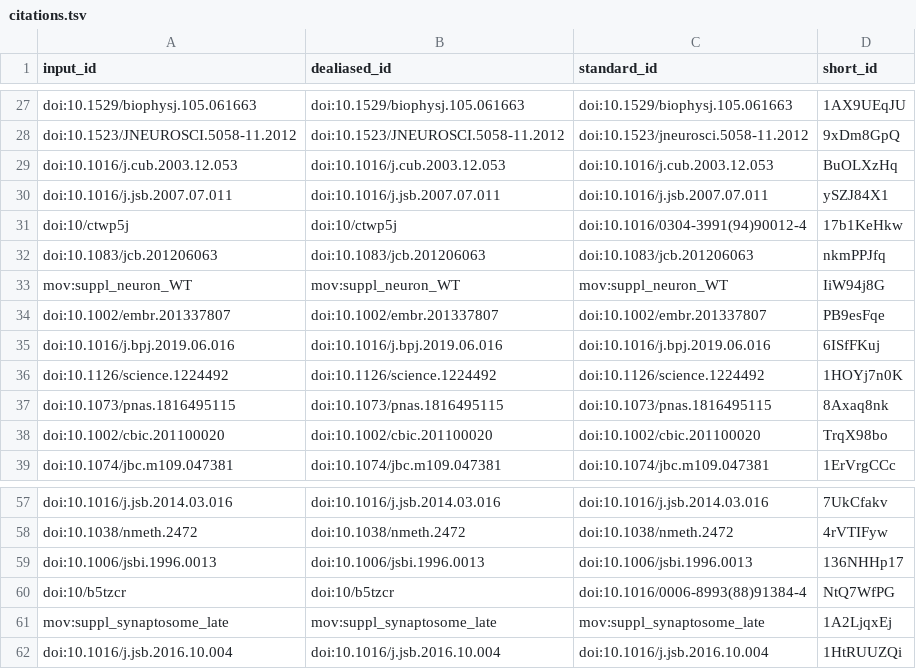
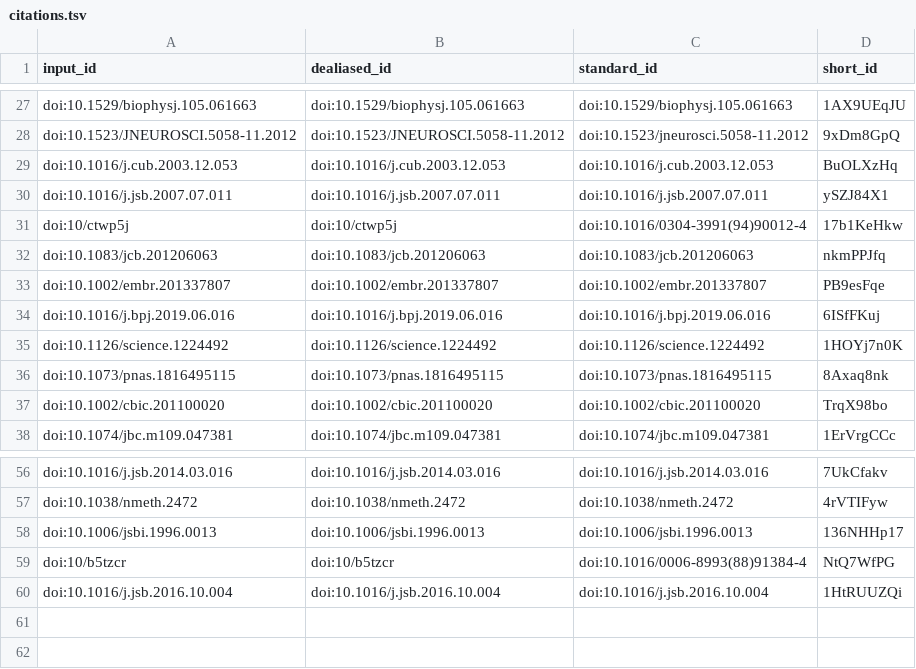
Before and after one commit to aseedb/synaptic_tomo_ms, a TSV file: citations.tsv, drawn as a sheet; only a part is shown, gaps mark what is left out; the diff names each change by its address in the sheet, - before the commit and + after, or states it on an @@ line.

```diff
--- a/citations.tsv
+++ b/citations.tsv
-row 33: mov:suppl_neuron_WT | mov:suppl_neuron_WT | mov:suppl_neuron_WT | IiW94j8G
-row 61: mov:suppl_synaptosome_late | mov:suppl_synaptosome_late | mov:suppl_synaptosome_late | 1A2LjqxEj
```
Also changed, not shown: 4 other files.
